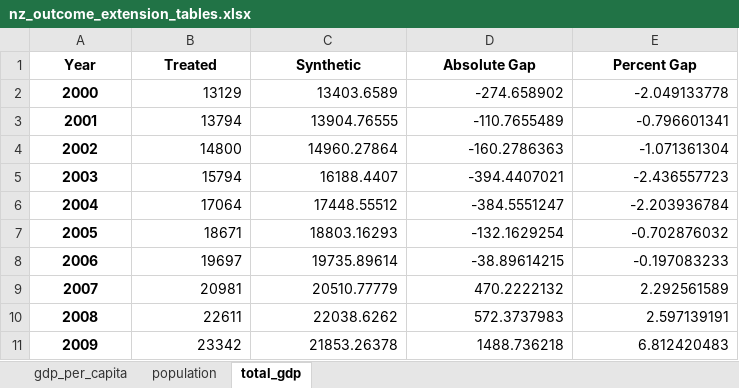
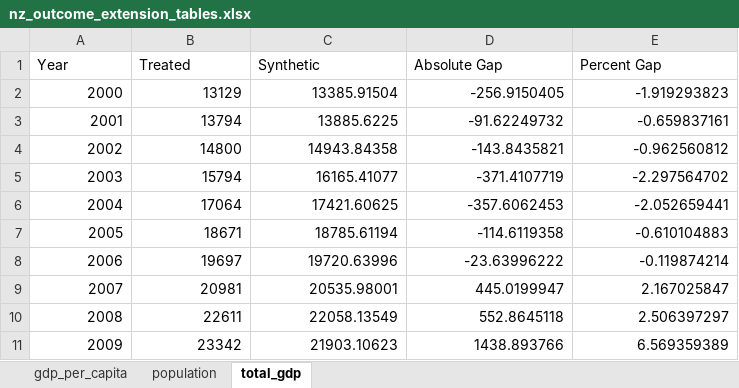
Before and after one commit to diodz/dpl-earthquakes, an Excel workbook: article_assets/nz_outcome_extension_tables.xlsx, sheet total_gdp, drawn as a sheet; only a part is shown; values as stored, in another font and other column widths than the file's, no borders; the diff covers the shown part only; the diff names each change by its address in the sheet, - before the commit and + after, or states it on an @@ line.

```diff
--- a/article_assets/nz_outcome_extension_tables.xlsx (sheet total_gdp)
+++ b/article_assets/nz_outcome_extension_tables.xlsx (sheet total_gdp)
@@ A1:E1 bold: on → off, alignment: center → left @@
@@ A2:A11 bold: on → off, alignment: center → right @@
-C2 (Synthetic): 13403.6589
+C2 (Synthetic): 13385.91504
-D2 (Absolute Gap): -274.658902
+D2 (Absolute Gap): -256.9150405
-E2 (Percent Gap): -2.049133778
+E2 (Percent Gap): -1.919293823
-C3 (Synthetic): 13904.76555
+C3 (Synthetic): 13885.6225
-D3 (Absolute Gap): -110.7655489
+D3 (Absolute Gap): -91.62249732
-E3 (Percent Gap): -0.796601341
+E3 (Percent Gap): -0.659837161
-C4 (Synthetic): 14960.27864
+C4 (Synthetic): 14943.84358
-D4 (Absolute Gap): -160.2786363
+D4 (Absolute Gap): -143.8435821
-E4 (Percent Gap): -1.071361304
+E4 (Percent Gap): -0.962560812
-C5 (Synthetic): 16188.4407
+C5 (Synthetic): 16165.41077
-D5 (Absolute Gap): -394.4407021
+D5 (Absolute Gap): -371.4107719
-E5 (Percent Gap): -2.436557723
+E5 (Percent Gap): -2.297564702
-C6 (Synthetic): 17448.55512
+C6 (Synthetic): 17421.60625
-D6 (Absolute Gap): -384.5551247
+D6 (Absolute Gap): -357.6062453
-E6 (Percent Gap): -2.203936784
+E6 (Percent Gap): -2.052659441
-C7 (Synthetic): 18803.16293
+C7 (Synthetic): 18785.61194
-D7 (Absolute Gap): -132.1629254
+D7 (Absolute Gap): -114.6119358
-E7 (Percent Gap): -0.702876032
+E7 (Percent Gap): -0.610104883
-C8 (Synthetic): 19735.89614
+C8 (Synthetic): 19720.63996
-D8 (Absolute Gap): -38.89614215
+D8 (Absolute Gap): -23.63996222
-E8 (Percent Gap): -0.197083233
+E8 (Percent Gap): -0.119874214
-C9 (Synthetic): 20510.77779
+C9 (Synthetic): 20535.98001
-D9 (Absolute Gap): 470.2222132
+D9 (Absolute Gap): 445.0199947
-E9 (Percent Gap): 2.292561589
+E9 (Percent Gap): 2.167025847
-C10 (Synthetic): 22038.6262
+C10 (Synthetic): 22058.13549
-D10 (Absolute Gap): 572.3737983
+D10 (Absolute Gap): 552.8645118
-E10 (Percent Gap): 2.597139191
+E10 (Percent Gap): 2.506397297
-C11 (Synthetic): 21853.26378
+C11 (Synthetic): 21903.10623
-D11 (Absolute Gap): 1488.736218
+D11 (Absolute Gap): 1438.893766
-E11 (Percent Gap): 6.812420483
+E11 (Percent Gap): 6.569359389
```
Also changed, not shown: 39 edited cells and cell formats elsewhere in this sheet, sheet gdp_per_capita, sheet population, 19 other files.
